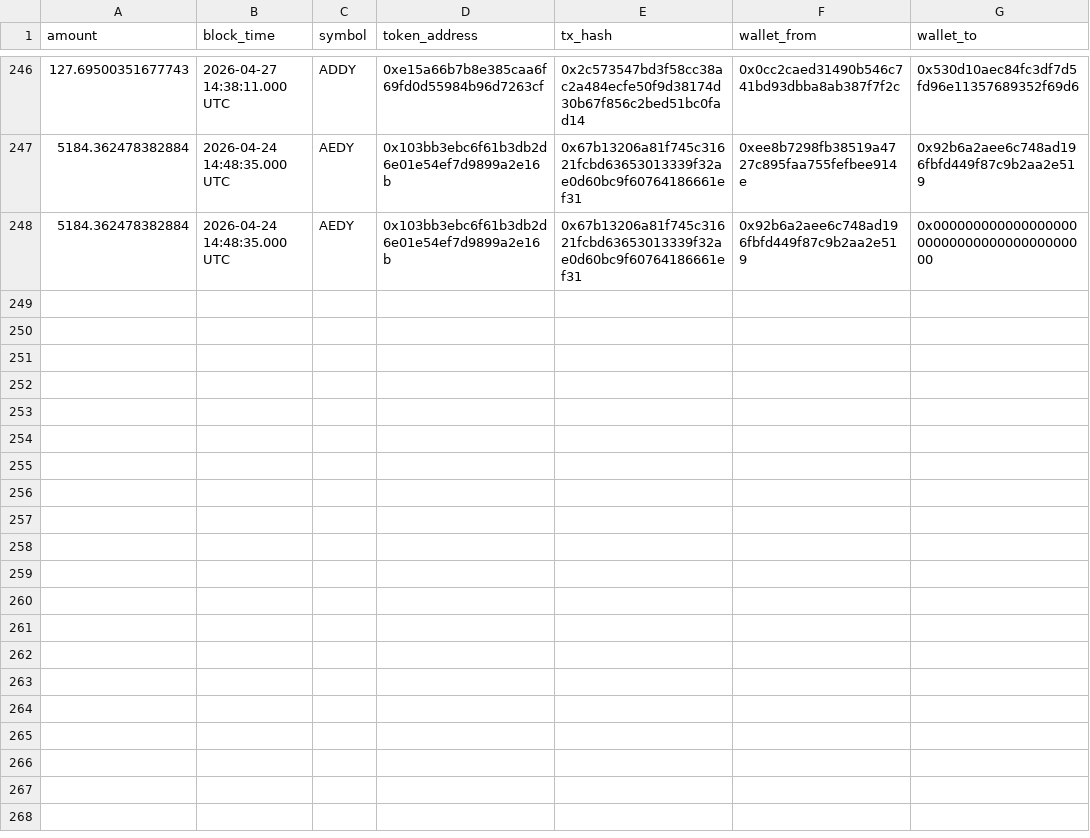
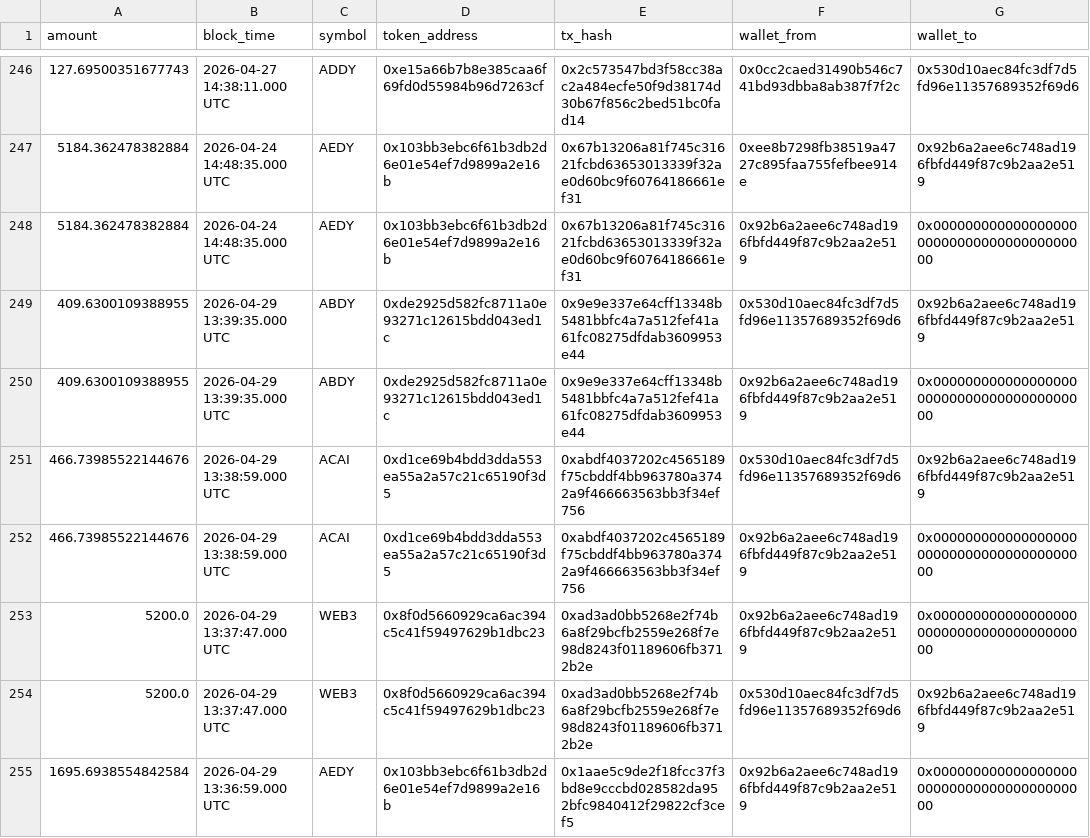
Before and after one commit to bahumadap/outflows, a CSV file: data/raw/outflows_ethereum.csv, drawn as a sheet; only a part is shown, gaps mark what is left out; the diff covers the shown part only; the diff names each change by its address in the sheet, - before the commit and + after, or states it on an @@ line.

```diff
--- a/data/raw/outflows_ethereum.csv
+++ b/data/raw/outflows_ethereum.csv
+row 249: 409.6300109388955 | 2026-04-29 13:39:35.000 UTC | ABDY | 0xde2925d582fc8711a0e93271c12615bdd043ed1c | 0x9e9e337e64cff13348b5481bbfc4a7a512fef41a61fc08275dfdab3609953e44 | 0x530d10aec84fc3df7d5fd96e11357689352f69d6 | 0x92b6a2aee6c748ad196fbfd449f87c9b2aa2e519
+row 250: 409.6300109388955 | 2026-04-29 13:39:35.000 UTC | ABDY | 0xde2925d582fc8711a0e93271c12615bdd043ed1c | 0x9e9e337e64cff13348b5481bbfc4a7a512fef41a61fc08275dfdab3609953e44 | 0x92b6a2aee6c748ad196fbfd449f87c9b2aa2e519 | 0x0000000000000000000000000000000000000000
+row 251: 466.73985522144676 | 2026-04-29 13:38:59.000 UTC | ACAI | 0xd1ce69b4bdd3dda553ea55a2a57c21c65190f3d5 | 0xabdf4037202c4565189f75cbddf4bb963780a3742a9f466663563bb3f34ef756 | 0x530d10aec84fc3df7d5fd96e11357689352f69d6 | 0x92b6a2aee6c748ad196fbfd449f87c9b2aa2e519
+row 252: 466.73985522144676 | 2026-04-29 13:38:59.000 UTC | ACAI | 0xd1ce69b4bdd3dda553ea55a2a57c21c65190f3d5 | 0xabdf4037202c4565189f75cbddf4bb963780a3742a9f466663563bb3f34ef756 | 0x92b6a2aee6c748ad196fbfd449f87c9b2aa2e519 | 0x0000000000000000000000000000000000000000
+row 253: 5200.0 | 2026-04-29 13:37:47.000 UTC | WEB3 | 0x8f0d5660929ca6ac394c5c41f59497629b1dbc23 | 0xad3ad0bb5268e2f74b6a8f29bcfb2559e268f7e98d8243f01189606fb3712b2e | 0x92b6a2aee6c748ad196fbfd449f87c9b2aa2e519 | 0x0000000000000000000000000000000000000000
+row 254: 5200.0 | 2026-04-29 13:37:47.000 UTC | WEB3 | 0x8f0d5660929ca6ac394c5c41f59497629b1dbc23 | 0xad3ad0bb5268e2f74b6a8f29bcfb2559e268f7e98d8243f01189606fb3712b2e | 0x530d10aec84fc3df7d5fd96e11357689352f69d6 | 0x92b6a2aee6c748ad196fbfd449f87c9b2aa2e519
+row 255: 1695.6938554842584 | 2026-04-29 13:36:59.000 UTC | AEDY | 0x103bb3ebc6f61b3db2d6e01e54ef7d9899a2e16b | 0x1aae5c9de2f18fcc37f3bd8e9cccbd028582da952bfc9840412f29822cf3cef5 | 0x92b6a2aee6c748ad196fbfd449f87c9b2aa2e519 | 0x0000000000000000000000000000000000000000
```
Also changed, not shown: 6 added rows and 15 edited cells elsewhere in this file, data/processed/balances.csv, data/processed/contract_balances.csv, 9 other files.
